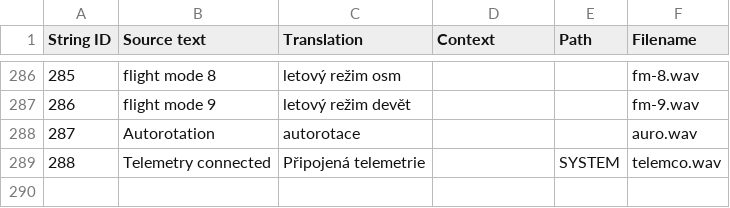
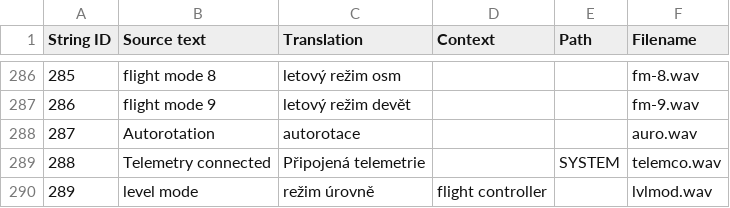
Before and after one commit to EdgeTX/edgetx-sdcard-sounds, a CSV file: voices/cs-CZ.csv, drawn as a sheet; only a part is shown, gaps mark what is left out.

```diff
--- a/voices/cs-CZ.csv
+++ b/voices/cs-CZ.csv
@@ -289 +289,2 @@
 "288","Telemetry connected","Připojená telemetrie","","SYSTEM","telemco.wav"
+"289","level mode","režim úrovně","flight controller","","lvlmod.wav"
```
Also changed, not shown: voices/da_DK.csv, voices/it-IT.csv, 35 other files.
